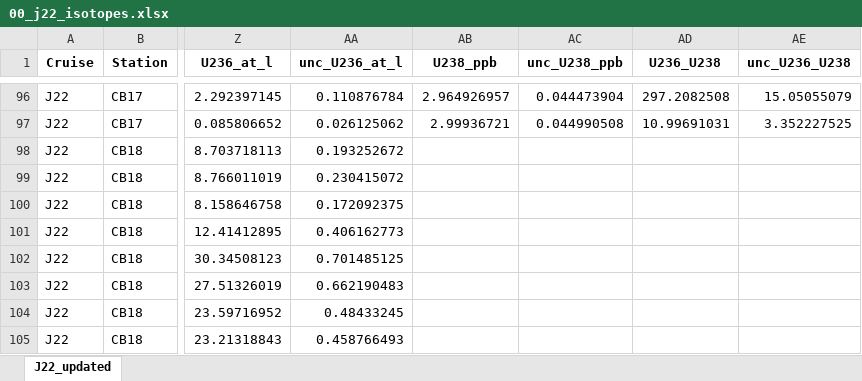
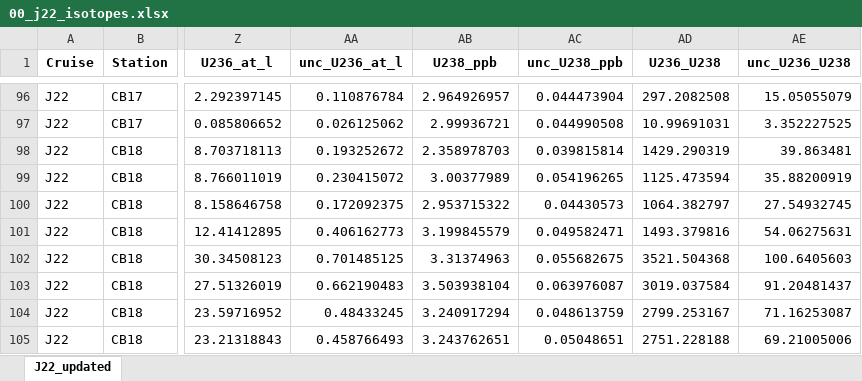
Before and after one commit to annabel-payne/BGOS-JOIS-2022, an Excel workbook: 00_j22_isotopes.xlsx, sheet J22_updated, drawn as a sheet; only a part is shown, gaps mark what is left out; values as stored, in another font and other column widths than the file's, no borders; the diff covers the shown part only; the diff names each change by its address in the sheet, - before the commit and + after, or states it on an @@ line.

```diff
--- a/00_j22_isotopes.xlsx (sheet J22_updated)
+++ b/00_j22_isotopes.xlsx (sheet J22_updated)
-AB98 (U238_ppb): (empty)
+AB98 (U238_ppb): 2.358978703
-AC98 (unc_U238_ppb): (empty)
+AC98 (unc_U238_ppb): 0.039815814
-AD98 (U236_U238): (empty)
+AD98 (U236_U238): 1429.290319
-AE98 (unc_U236_U238): (empty)
+AE98 (unc_U236_U238): 39.863481
-AB99 (U238_ppb): (empty)
+AB99 (U238_ppb): 3.00377989
-AC99 (unc_U238_ppb): (empty)
+AC99 (unc_U238_ppb): 0.054196265
-AD99 (U236_U238): (empty)
+AD99 (U236_U238): 1125.473594
-AE99 (unc_U236_U238): (empty)
+AE99 (unc_U236_U238): 35.88200919
-AB100 (U238_ppb): (empty)
+AB100 (U238_ppb): 2.953715322
-AC100 (unc_U238_ppb): (empty)
+AC100 (unc_U238_ppb): 0.04430573
-AD100 (U236_U238): (empty)
+AD100 (U236_U238): 1064.382797
-AE100 (unc_U236_U238): (empty)
+AE100 (unc_U236_U238): 27.54932745
-AB101 (U238_ppb): (empty)
+AB101 (U238_ppb): 3.199845579
-AC101 (unc_U238_ppb): (empty)
+AC101 (unc_U238_ppb): 0.049582471
-AD101 (U236_U238): (empty)
+AD101 (U236_U238): 1493.379816
-AE101 (unc_U236_U238): (empty)
+AE101 (unc_U236_U238): 54.06275631
-AB102 (U238_ppb): (empty)
+AB102 (U238_ppb): 3.31374963
-AC102 (unc_U238_ppb): (empty)
+AC102 (unc_U238_ppb): 0.055682675
-AD102 (U236_U238): (empty)
+AD102 (U236_U238): 3521.504368
-AE102 (unc_U236_U238): (empty)
+AE102 (unc_U236_U238): 100.6405603
-AB103 (U238_ppb): (empty)
+AB103 (U238_ppb): 3.503938104
-AC103 (unc_U238_ppb): (empty)
+AC103 (unc_U238_ppb): 0.063976087
-AD103 (U236_U238): (empty)
+AD103 (U236_U238): 3019.037584
-AE103 (unc_U236_U238): (empty)
+AE103 (unc_U236_U238): 91.20481437
-AB104 (U238_ppb): (empty)
+AB104 (U238_ppb): 3.240917294
-AC104 (unc_U238_ppb): (empty)
+AC104 (unc_U238_ppb): 0.048613759
-AD104 (U236_U238): (empty)
+AD104 (U236_U238): 2799.253167
-AE104 (unc_U236_U238): (empty)
+AE104 (unc_U236_U238): 71.16253087
-AB105 (U238_ppb): (empty)
+AB105 (U238_ppb): 3.243762651
-AC105 (unc_U238_ppb): (empty)
+AC105 (unc_U238_ppb): 0.05048651
-AD105 (U236_U238): (empty)
+AD105 (U236_U238): 2751.228188
-AE105 (unc_U236_U238): (empty)
+AE105 (unc_U236_U238): 69.21005006
```
Also changed, not shown: 104 edited cells elsewhere in this sheet.
